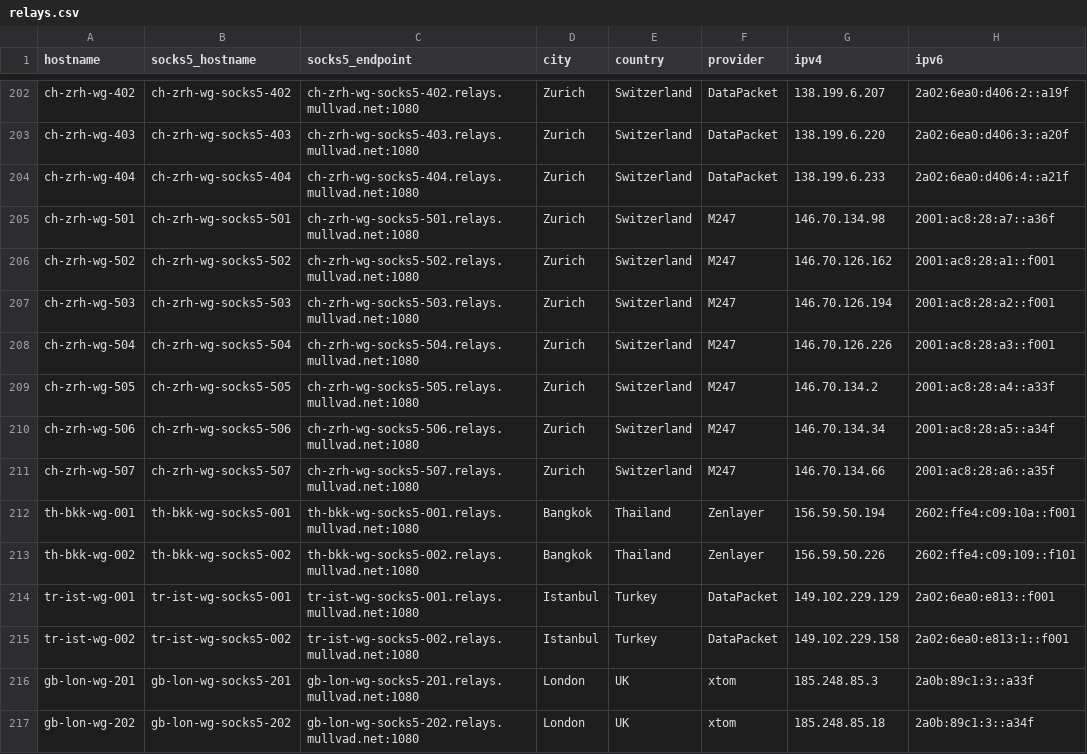
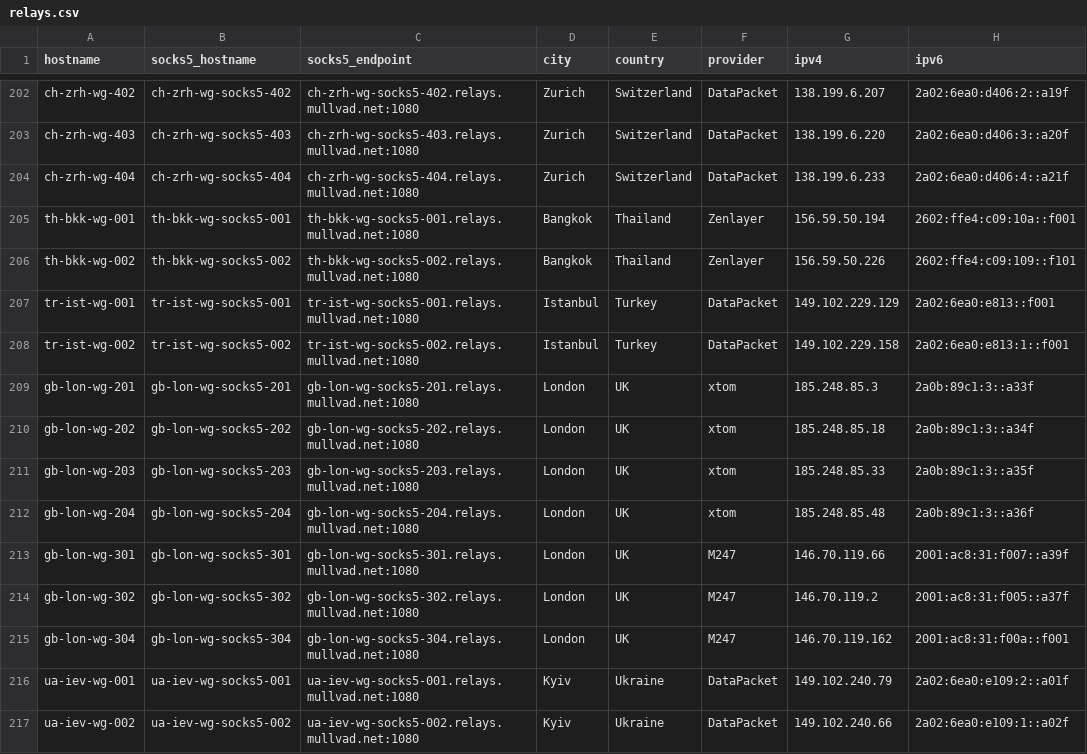
Before and after one commit to tommy-ca/mulvad-relay-list, a CSV file: relays.csv, drawn as a sheet; only a part is shown, gaps mark what is left out; the shorter side is filled out with more unchanged rows; the diff names each change by its address in the sheet, - before the commit and + after, or states it on an @@ line.

```diff
--- a/relays.csv
+++ b/relays.csv
-row 205: ch-zrh-wg-501 | ch-zrh-wg-socks5-501 | ch-zrh-wg-socks5-501.relays.mullvad.net:1080 | Zurich | Switzerland | M247 | 146.70.134.98 | 2001:ac8:28:a7::a36f
-row 206: ch-zrh-wg-502 | ch-zrh-wg-socks5-502 | ch-zrh-wg-socks5-502.relays.mullvad.net:1080 | Zurich | Switzerland | M247 | 146.70.126.162 | 2001:ac8:28:a1::f001
-row 207: ch-zrh-wg-503 | ch-zrh-wg-socks5-503 | ch-zrh-wg-socks5-503.relays.mullvad.net:1080 | Zurich | Switzerland | M247 | 146.70.126.194 | 2001:ac8:28:a2::f001
-row 208: ch-zrh-wg-504 | ch-zrh-wg-socks5-504 | ch-zrh-wg-socks5-504.relays.mullvad.net:1080 | Zurich | Switzerland | M247 | 146.70.126.226 | 2001:ac8:28:a3::f001
-row 209: ch-zrh-wg-505 | ch-zrh-wg-socks5-505 | ch-zrh-wg-socks5-505.relays.mullvad.net:1080 | Zurich | Switzerland | M247 | 146.70.134.2 | 2001:ac8:28:a4::a33f
-row 210: ch-zrh-wg-506 | ch-zrh-wg-socks5-506 | ch-zrh-wg-socks5-506.relays.mullvad.net:1080 | Zurich | Switzerland | M247 | 146.70.134.34 | 2001:ac8:28:a5::a34f
-row 211: ch-zrh-wg-507 | ch-zrh-wg-socks5-507 | ch-zrh-wg-socks5-507.relays.mullvad.net:1080 | Zurich | Switzerland | M247 | 146.70.134.66 | 2001:ac8:28:a6::a35f
```
Also changed, not shown: 4 other files.
